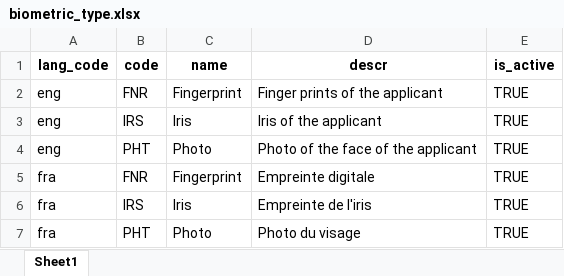
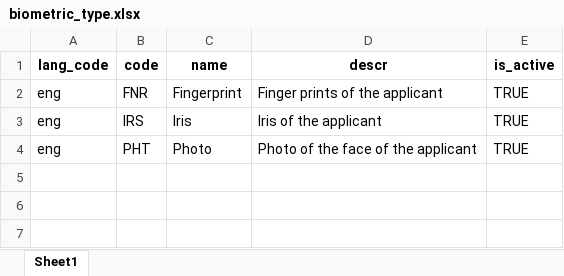
Before and after one commit to bfa-id/mosip-data, an Excel workbook: mosip_master/xlsx/biometric_type.xlsx, sheet Sheet1, drawn as a sheet; values as stored, in another font and other column widths than the file's, no borders; the diff names each change by its address in the sheet, - before the commit and + after, or states it on an @@ line.

```diff
--- a/mosip_master/xlsx/biometric_type.xlsx (sheet Sheet1)
+++ b/mosip_master/xlsx/biometric_type.xlsx (sheet Sheet1)
-row 5: fra | FNR | Fingerprint | Empreinte digitale | TRUE
-row 6: fra | IRS | Iris | Empreinte de l'iris | TRUE
-row 7: fra | PHT | Photo | Photo du visage | TRUE
```
Also changed, not shown: mosip_master/xlsx/authentication_method.xlsx, mosip_master/xlsx/biometric_attribute.xlsx, 1 other file.
